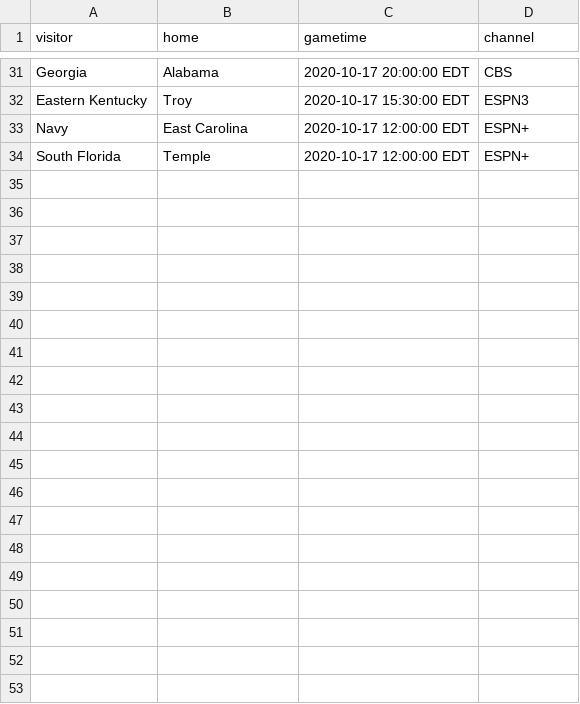
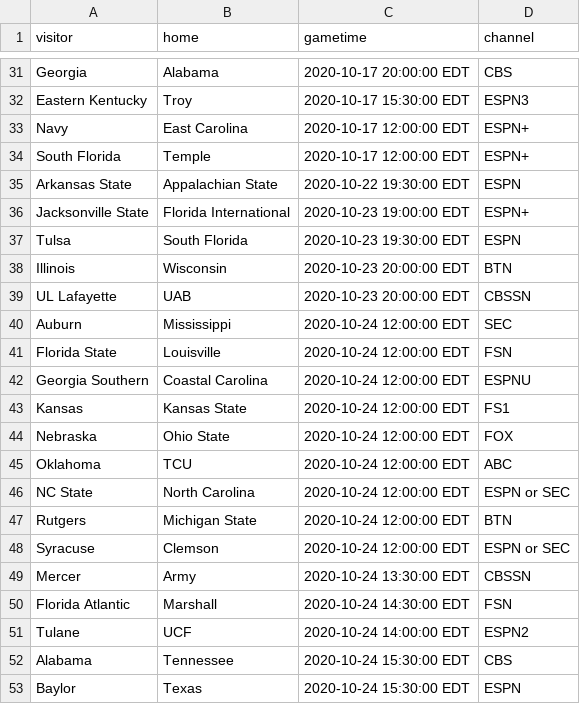
Before and after one commit to markmohr15/shark-api, a CSV file: config/cfb.csv, drawn as a sheet; only a part is shown, gaps mark what is left out; the diff covers the shown part only.

Commit message:
cfb schedule update

```diff
--- a/config/cfb.csv
+++ b/config/cfb.csv
@@ -34 +34,20 @@ Navy,East Carolina,2020-10-17 12:00:00 EDT,ESPN+
 South Florida,Temple,2020-10-17 12:00:00 EDT,ESPN+
+Arkansas State,Appalachian State,2020-10-22 19:30:00 EDT,ESPN
+Jacksonville State,Florida International,2020-10-23 19:00:00 EDT,ESPN+
+Tulsa,South Florida,2020-10-23 19:30:00 EDT,ESPN
+Illinois,Wisconsin,2020-10-23 20:00:00 EDT,BTN
+UL Lafayette,UAB,2020-10-23 20:00:00 EDT,CBSSN
+Auburn,Mississippi,2020-10-24 12:00:00 EDT,SEC
+Florida State,Louisville,2020-10-24 12:00:00 EDT,FSN
+Georgia Southern,Coastal Carolina,2020-10-24 12:00:00 EDT,ESPNU
+Kansas,Kansas State,2020-10-24 12:00:00 EDT,FS1
+Nebraska,Ohio State,2020-10-24 12:00:00 EDT,FOX
+Oklahoma,TCU,2020-10-24 12:00:00 EDT,ABC
+NC State,North Carolina,2020-10-24 12:00:00 EDT,ESPN or SEC
+Rutgers,Michigan State,2020-10-24 12:00:00 EDT,BTN
+Syracuse,Clemson,2020-10-24 12:00:00 EDT,ESPN or SEC
+Mercer,Army,2020-10-24 13:30:00 EDT,CBSSN
+Florida Atlantic,Marshall,2020-10-24 14:30:00 EDT,FSN
+Tulane,UCF,2020-10-24 14:00:00 EDT,ESPN2
+Alabama,Tennessee,2020-10-24 15:30:00 EDT,CBS
+Baylor,Texas,2020-10-24 15:30:00 EDT,ESPN
```
Also changed, not shown: 30 added rows elsewhere in this file.
